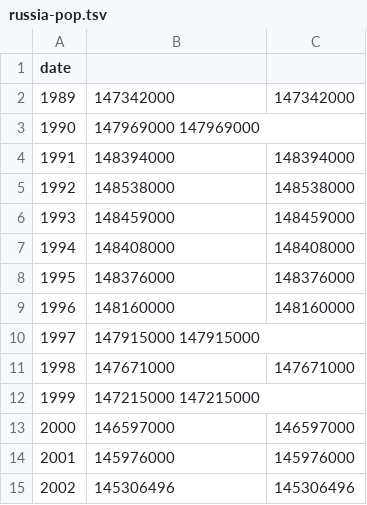
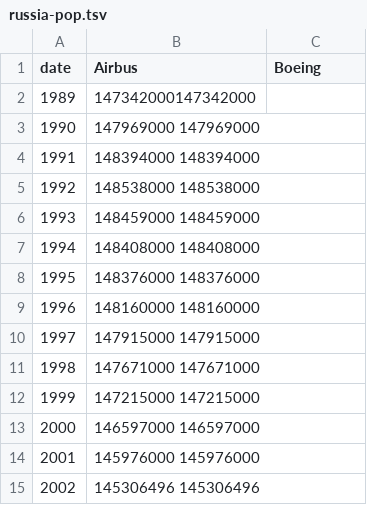
Before and after one commit to yantonsoup/after-the-ussr, a TSV file: public/russia-pop.tsv, drawn as a sheet.

```diff
--- a/public/russia-pop.tsv
+++ b/public/russia-pop.tsv
@@ -1,15 +1,15 @@
-date		
-1989	147342000	147342000
+date	Airbus	Boeing
+1989	147342000147342000
 1990	147969000 147969000
-1991	148394000	148394000
-1992	148538000	148538000
-1993	148459000	148459000
-1994	148408000	148408000
-1995	148376000	148376000
-1996	148160000	148160000
+1991	148394000 148394000
+1992	148538000 148538000
+1993	148459000 148459000
+1994	148408000 148408000
+1995	148376000 148376000
+1996	148160000 148160000
 1997	147915000 147915000
-1998	147671000	147671000
+1998	147671000 147671000
 1999	147215000 147215000
-2000	146597000	146597000
-2001	145976000	145976000
-2002	145306496	145306496
+2000	146597000 146597000
+2001	145976000 145976000
+2002	145306496 145306496
```
Also changed, not shown: 9 other files.
